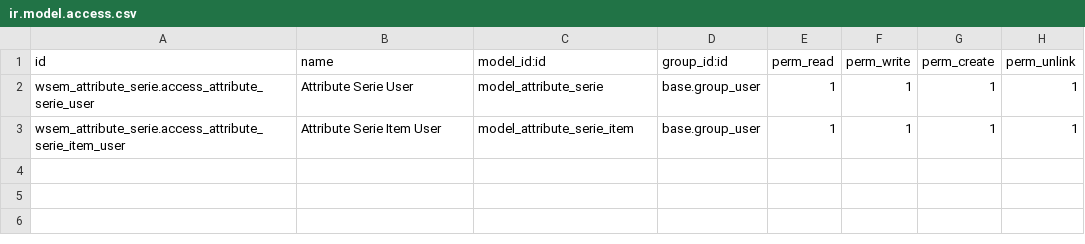
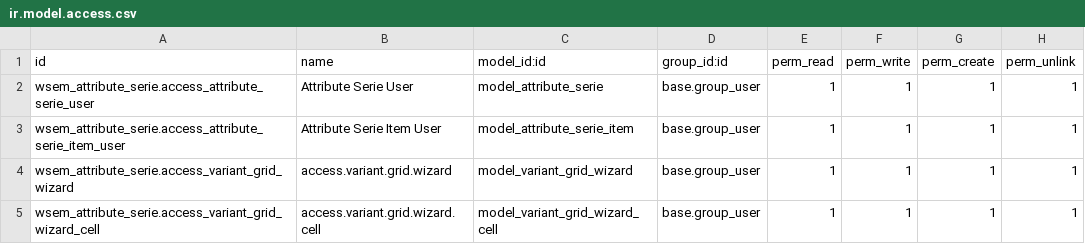
Before and after one commit to wsemantic/wsem_attribute_serie, a CSV file: security/ir.model.access.csv, drawn as a sheet; the diff names each change by its address in the sheet, - before the commit and + after, or states it on an @@ line.

Commit message:
Update ir.model.access.csv

```diff
--- a/security/ir.model.access.csv
+++ b/security/ir.model.access.csv
+row 4: wsem_attribute_serie.access_variant_grid_wizard | access.variant.grid.wizard | model_variant_grid_wizard | base.group_user | 1 | 1 | 1 | 1
+row 5: wsem_attribute_serie.access_variant_grid_wizard_cell | access.variant.grid.wizard.cell | model_variant_grid_wizard_cell | base.group_user | 1 | 1 | 1 | 1
```
